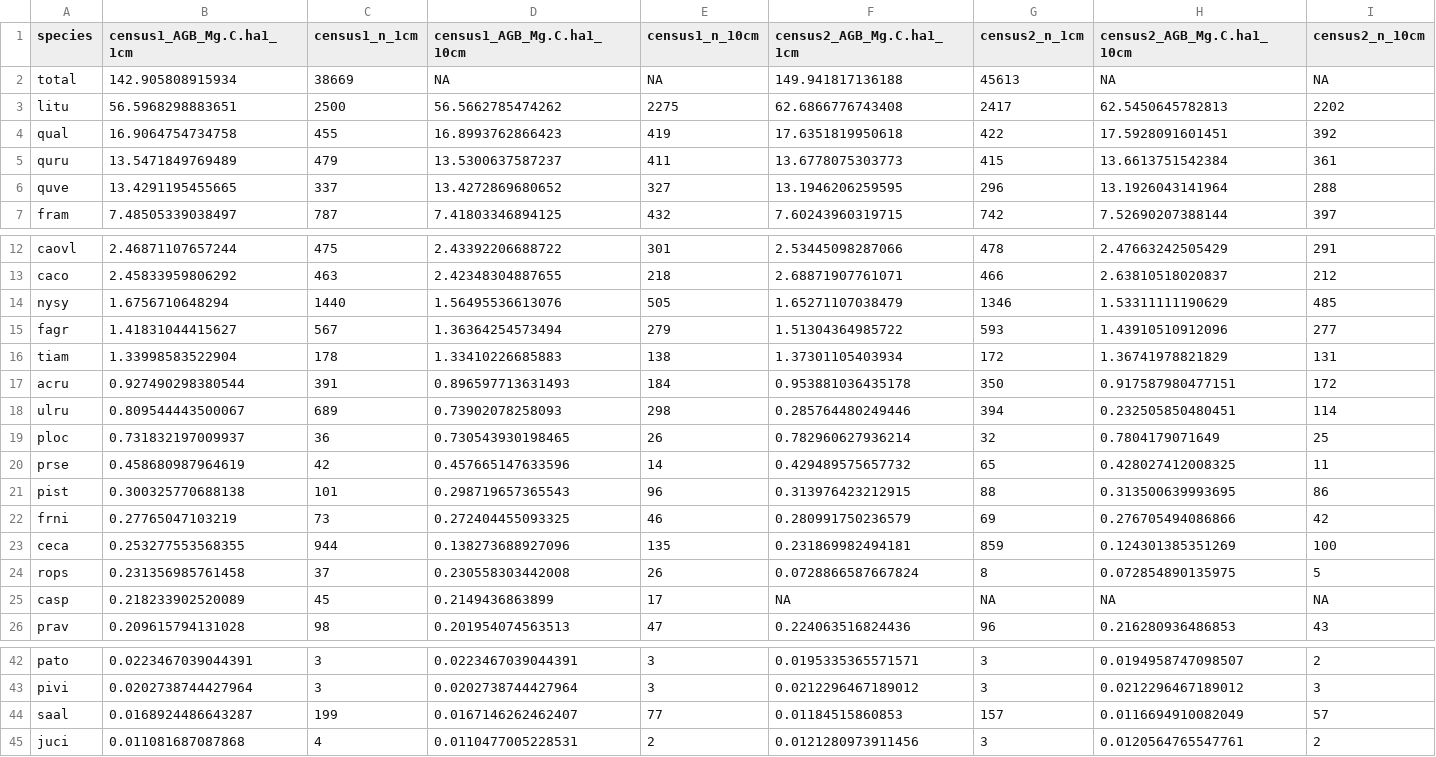
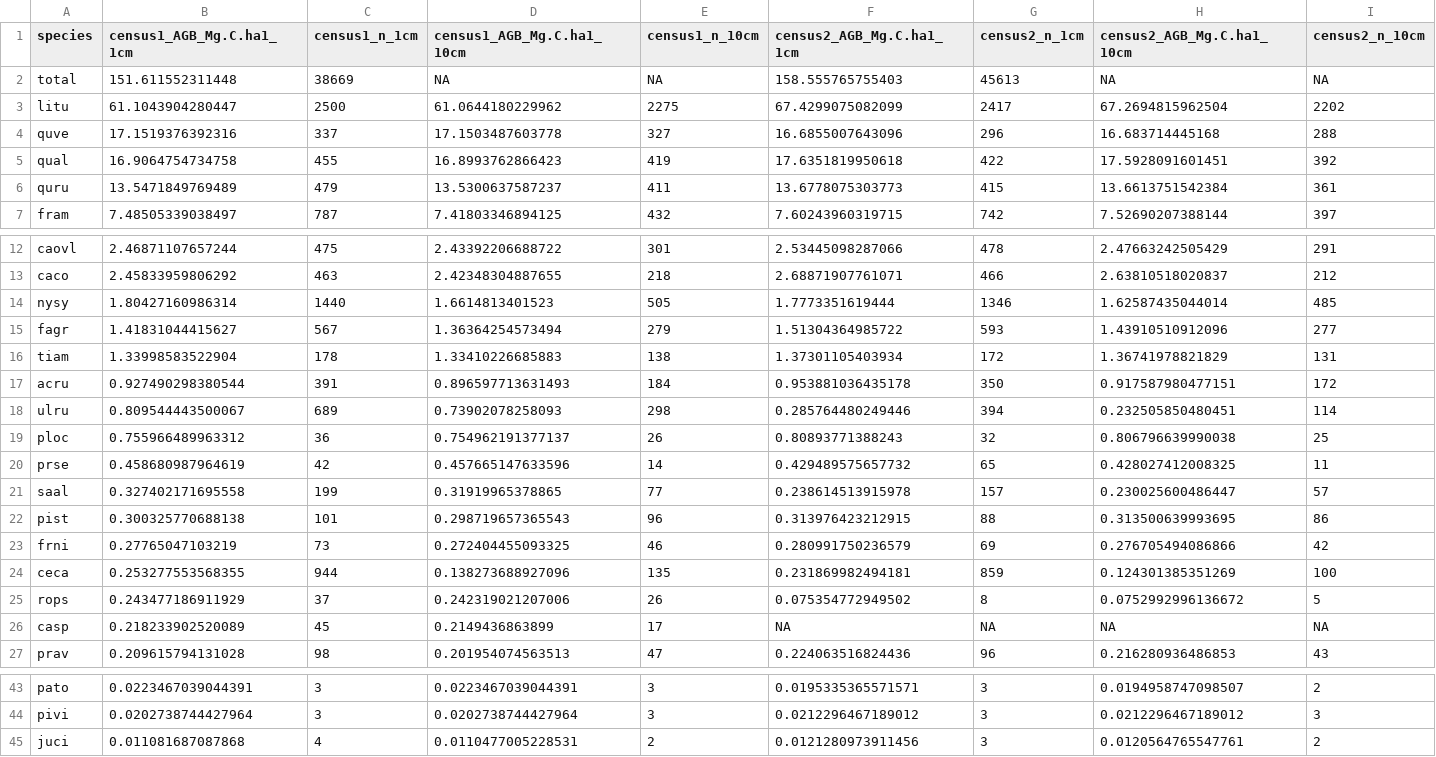
Before and after one commit to SCBI-ForestGEO/SCBI-ForestGEO-Data, a CSV file: summary_data/AGB_total_and_by_species.csv, drawn as a sheet; only a part is shown, gaps mark what is left out.

```diff
--- a/summary_data/AGB_total_and_by_species.csv
+++ b/summary_data/AGB_total_and_by_species.csv
@@ -1,7 +1,7 @@
 "species","census1_AGB_Mg.C.ha1_1cm","census1_n_1cm","census1_AGB_Mg.C.ha1_10cm","census1_n_10cm","census2_AGB_Mg.C.ha1_1cm","census2_n_1cm","census2_AGB_Mg.C.ha1_10cm","census2_n_10cm"
-"total",142.905808915934,38669,NA,NA,149.941817136188,45613,NA,NA
-"litu",56.5968298883651,2500,56.5662785474262,2275,62.6866776743408,2417,62.5450645782813,2202
+"total",151.611552311448,38669,NA,NA,158.555765755403,45613,NA,NA
+"litu",61.1043904280447,2500,61.0644180229962,2275,67.4299075082099,2417,67.2694815962504,2202
+"quve",17.1519376392316,337,17.1503487603778,327,16.6855007643096,296,16.683714445168,288
 "qual",16.9064754734758,455,16.8993762866423,419,17.6351819950618,422,17.5928091601451,392
 "quru",13.5471849769489,479,13.5300637587237,411,13.6778075303773,415,13.6613751542384,361
-"quve",13.4291195455665,337,13.4272869680652,327,13.1946206259595,296,13.1926043141964,288
 "fram",7.48505339038497,787,7.41803346894125,432,7.60243960319715,742,7.52690207388144,397
@@ -13,3 +13,3 @@
 "caco",2.45833959806292,463,2.42348304887655,218,2.68871907761071,466,2.63810518020837,212
-"nysy",1.6756710648294,1440,1.56495536613076,505,1.65271107038479,1346,1.53311111190629,485
+"nysy",1.80427160986314,1440,1.6614813401523,505,1.7773351619444,1346,1.62587435044014,485
 "fagr",1.41831044415627,567,1.36364254573494,279,1.51304364985722,593,1.43910510912096,277
@@ -18,4 +18,5 @@
 "ulru",0.809544443500067,689,0.73902078258093,298,0.285764480249446,394,0.232505850480451,114
-"ploc",0.731832197009937,36,0.730543930198465,26,0.782960627936214,32,0.7804179071649,25
+"ploc",0.755966489963312,36,0.754962191377137,26,0.80893771388243,32,0.806796639990038,25
 "prse",0.458680987964619,42,0.457665147633596,14,0.429489575657732,65,0.428027412008325,11
+"saal",0.327402171695558,199,0.31919965378865,77,0.238614513915978,157,0.230025600486447,57
 "pist",0.300325770688138,101,0.298719657365543,96,0.313976423212915,88,0.313500639993695,86
@@ -23,3 +24,3 @@
 "ceca",0.253277553568355,944,0.138273688927096,135,0.231869982494181,859,0.124301385351269,100
-"rops",0.231356985761458,37,0.230558303442008,26,0.0728866587667824,8,0.072854890135975,5
+"rops",0.243477186911929,37,0.242319021207006,26,0.075354772949502,8,0.0752992996136672,5
 "casp",0.218233902520089,45,0.2149436863899,17,NA,NA,NA,NA
@@ -43,3 +44,2 @@
 "pivi",0.0202738744427964,3,0.0202738744427964,3,0.0212296467189012,3,0.0212296467189012,3
-"saal",0.0168924486643287,199,0.0167146262462407,77,0.01184515860853,157,0.0116694910082049,57
 "juci",0.011081687087868,4,0.0110477005228531,2,0.0121280973911456,3,0.0120564765547761,2
```
Also changed, not shown: summary_data/ANPP_total_and_by_species.csv, summary_data/ANPP_total_and_by_species_without_recruitment.csv, 2 other files.
